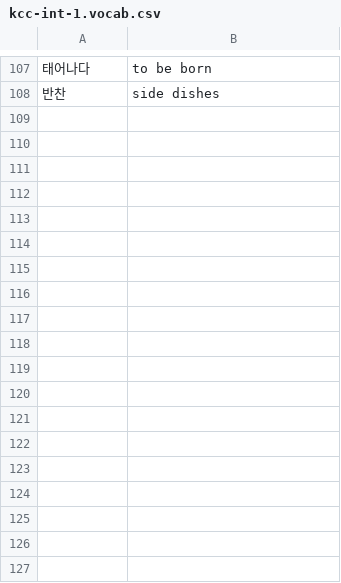
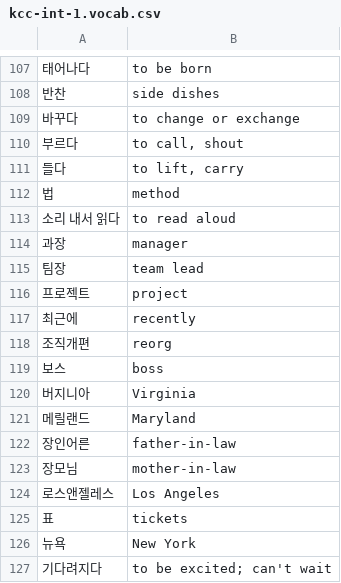
Before and after one commit to nilanshutwinkle/random-notes, a CSV file: Korean Vocabulary/kcc-int-1.vocab.csv, drawn as a sheet; only a part is shown, gaps mark what is left out; the diff names each change by its address in the sheet, - before the commit and + after, or states it on an @@ line.

Commit message:
vocab from workbook, 일기쓰기

```diff
--- a/Korean Vocabulary/kcc-int-1.vocab.csv
+++ b/Korean Vocabulary/kcc-int-1.vocab.csv
+row 109: 바꾸다 | to change or exchange
+row 110: 부르다 | to call, shout
+row 111: 들다 | to lift, carry
+row 112: 법 | method
+row 113: 소리 내서 읽다 | to read aloud
+row 114: 과장 | manager
+row 115: 팀장 | team lead
+row 116: 프로젝트 | project
+row 117: 최근에 | recently
+row 118: 조직개편 | reorg
+row 119: 보스 | boss
+row 120: 버지니아 | Virginia
+row 121: 메릴랜드 | Maryland
+row 122: 장인어른 | father-in-law
+row 123: 장모님 | mother-in-law
+row 124: 로스앤젤레스 | Los Angeles
+row 125: 표 | tickets
+row 126: 뉴욕 | New York
+row 127: 기다려지다 | to be excited; can't wait
```
